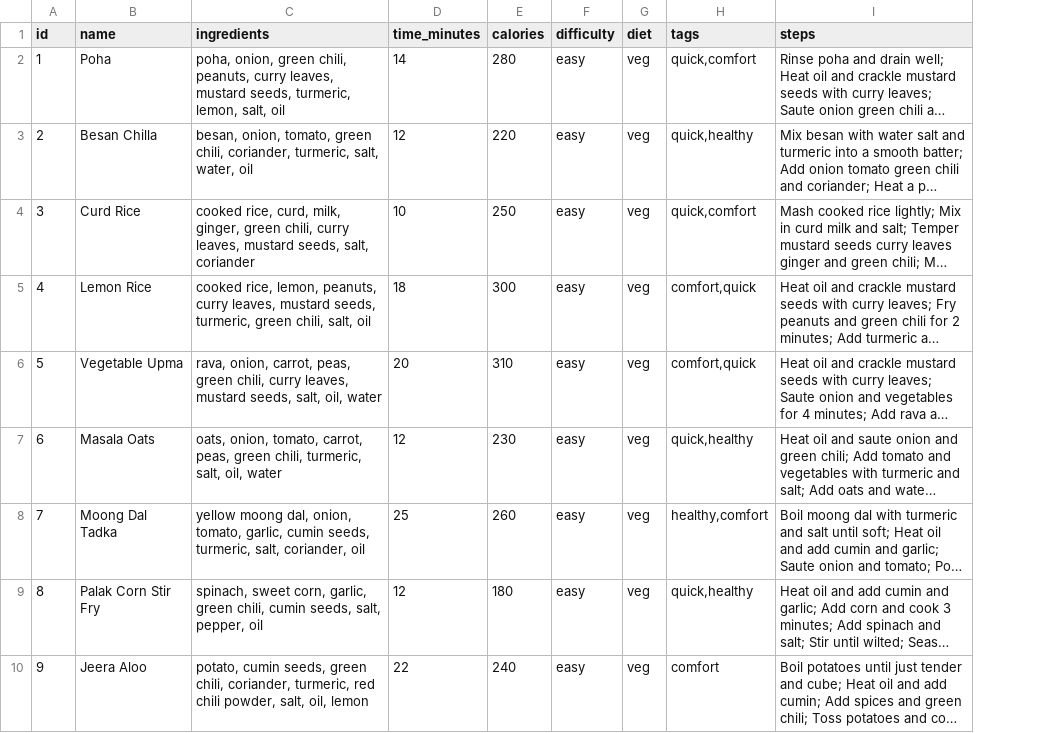
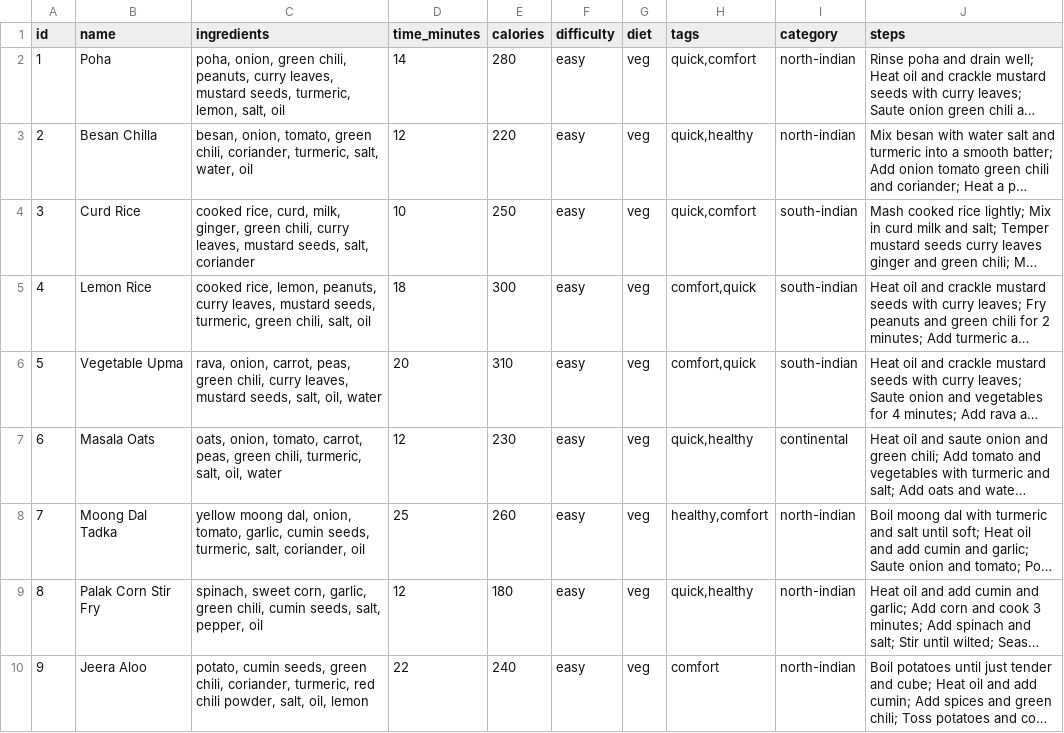
Before and after one commit to punyachatgpt-cloud/mealskart-backend, a CSV file: recipes.csv, drawn as a sheet; only a part is shown; long unchanged cells end in …; the diff names each change by its address in the sheet, - before the commit and + after, or states it on an @@ line.

Commit message:
add category intent filtering

```diff
--- a/recipes.csv
+++ b/recipes.csv
+column I (category), rows 2-10: north-indian | north-indian | south-indian | south-indian | south-indian | continental | north-indian | north-indian | north-indian
```
Also changed, not shown: 1 other file.
